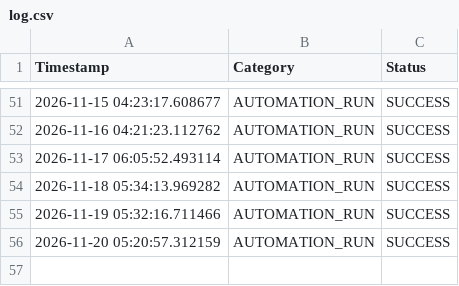
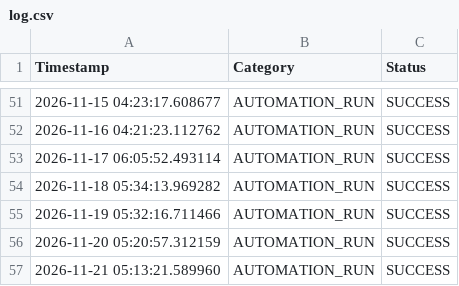
Before and after one commit to beenayak/my-trend-site, a CSV file: log.csv, drawn as a sheet; only a part is shown, gaps mark what is left out; the diff names each change by its address in the sheet, - before the commit and + after, or states it on an @@ line.

```diff
--- a/log.csv
+++ b/log.csv
+row 57: 2026-11-21 05:13:21.589960 | AUTOMATION_RUN | SUCCESS
```
Also changed, not shown: 1 other file.
